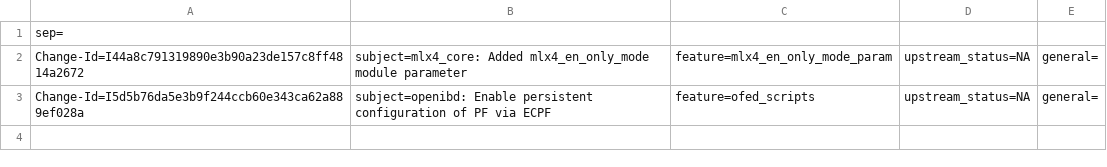
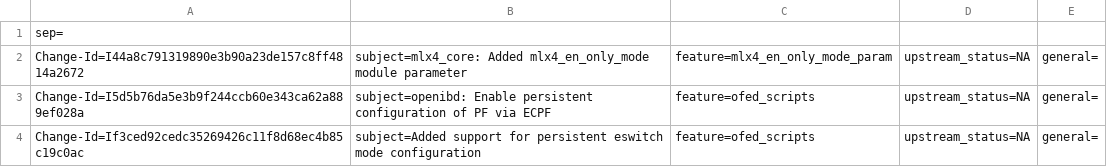
Before and after one commit to Shun-Hao/mlnx-ofa_kernel-4.6-1.0.1.1-rhel7.3, a CSV file: metadata/Vladimir_Sokolovsky.csv, drawn as a sheet.

Commit message:
Added support for persistent eswitch mode configuration
Issue: 1701259
Issue: 1704191

Change-Id: If3ced92cedc35269426c11f8d68ec4b85c19c0ac
Signed-off-by: Vladimir Sokolovsky <vlad@mellanox.com>

```diff
--- a/metadata/Vladimir_Sokolovsky.csv
+++ b/metadata/Vladimir_Sokolovsky.csv
@@ -3 +3,2 @@ Change-Id=I44a8c791319890e3b90a23de157c8ff4814a2672; subject=mlx4_core: Added ml
 Change-Id=I5d5b76da5e3b9f244ccb60e343ca62a889ef028a; subject=openibd: Enable persistent configuration of PF via ECPF; feature=ofed_scripts; upstream_status=NA; general=;
+Change-Id=If3ced92cedc35269426c11f8d68ec4b85c19c0ac; subject=Added support for persistent eswitch mode configuration; feature=ofed_scripts; upstream_status=NA; general=;
```
Also changed, not shown: 11 other files.
